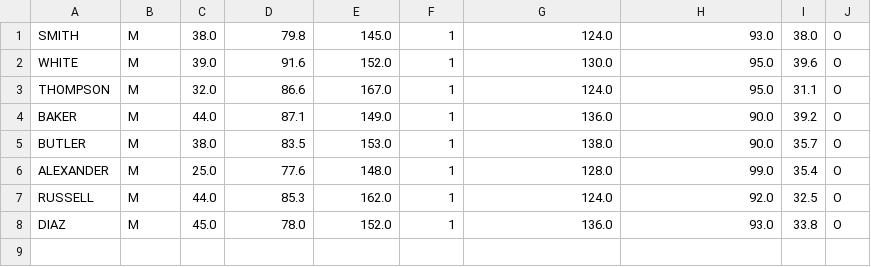
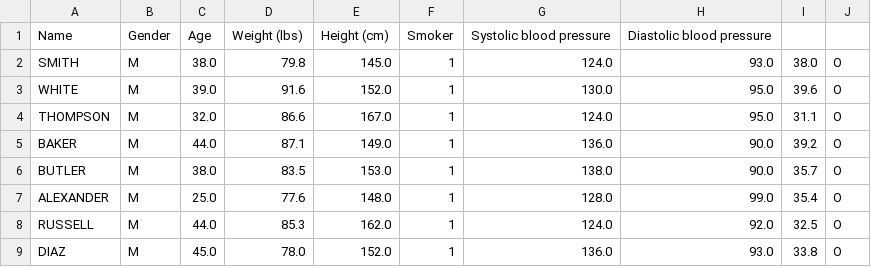
Before and after one commit to NiaML/MCD-4710-Algorithm, a CSV file: A1/high_risk_patients.csv, drawn as a sheet.

```diff
--- a/A1/high_risk_patients.csv
+++ b/A1/high_risk_patients.csv
@@ -1 +1,2 @@
+Name,Gender,Age,Weight (lbs),Height (cm),Smoker,Systolic blood pressure,Diastolic blood pressure
 SMITH,M,38.0,79.8,145.0,1,124.0,93.0,38.0,O
```
Also changed, not shown: 2 other files.
